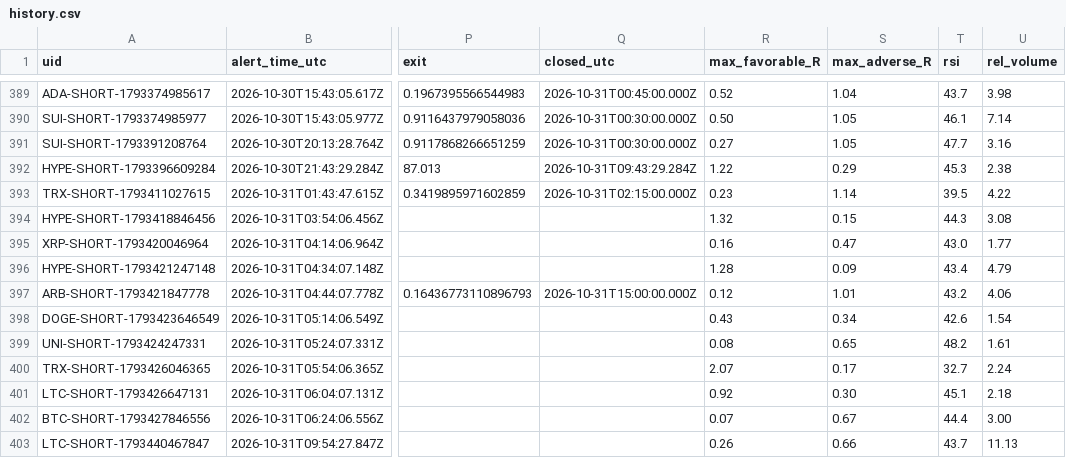
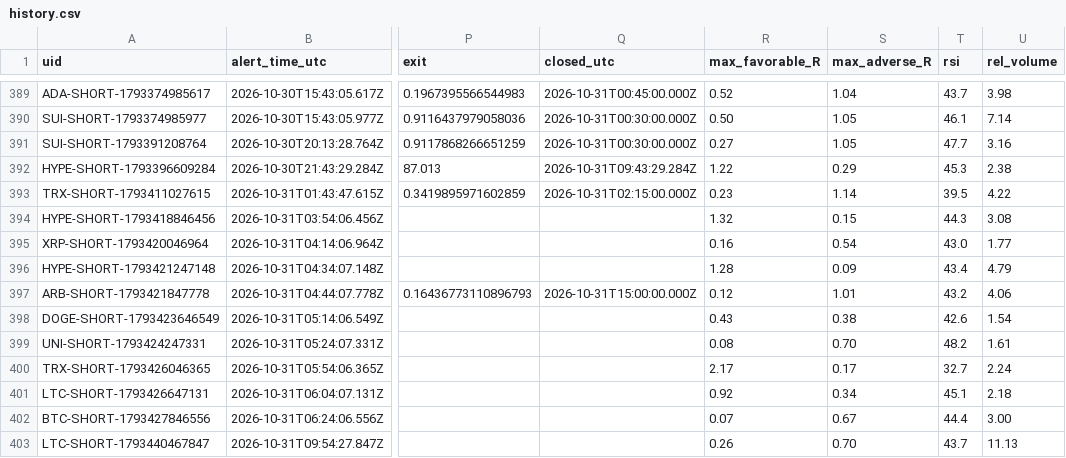
Before and after one commit to dan-spe06/surge-radar, a CSV file: data/history.csv, drawn as a sheet; only a part is shown, gaps mark what is left out; the diff names each change by its address in the sheet, - before the commit and + after, or states it on an @@ line.

```diff
--- a/data/history.csv
+++ b/data/history.csv
-S395 (max_adverse_R): 0.47
+S395 (max_adverse_R): 0.54
-S398 (max_adverse_R): 0.34
+S398 (max_adverse_R): 0.38
-S399 (max_adverse_R): 0.65
+S399 (max_adverse_R): 0.70
-R400 (max_favorable_R): 2.07
+R400 (max_favorable_R): 2.17
-S401 (max_adverse_R): 0.30
+S401 (max_adverse_R): 0.34
-S403 (max_adverse_R): 0.66
+S403 (max_adverse_R): 0.70
```
Also changed, not shown: 4 other files.
